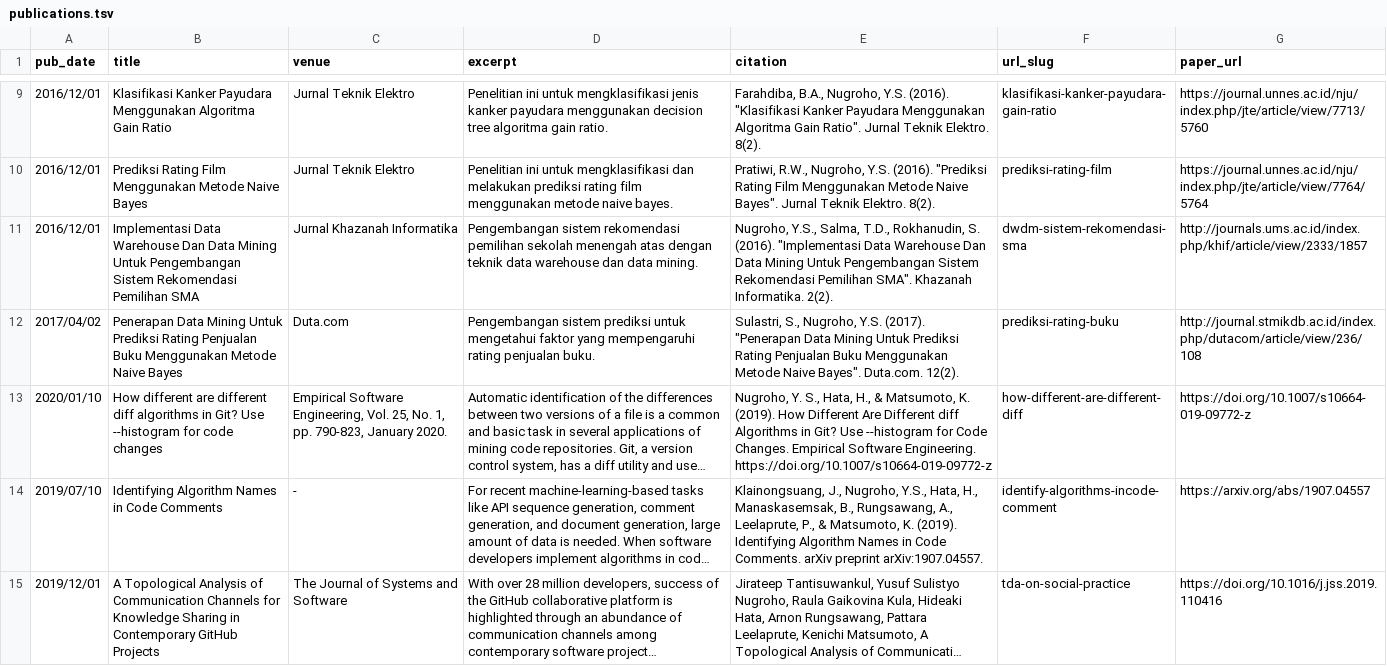
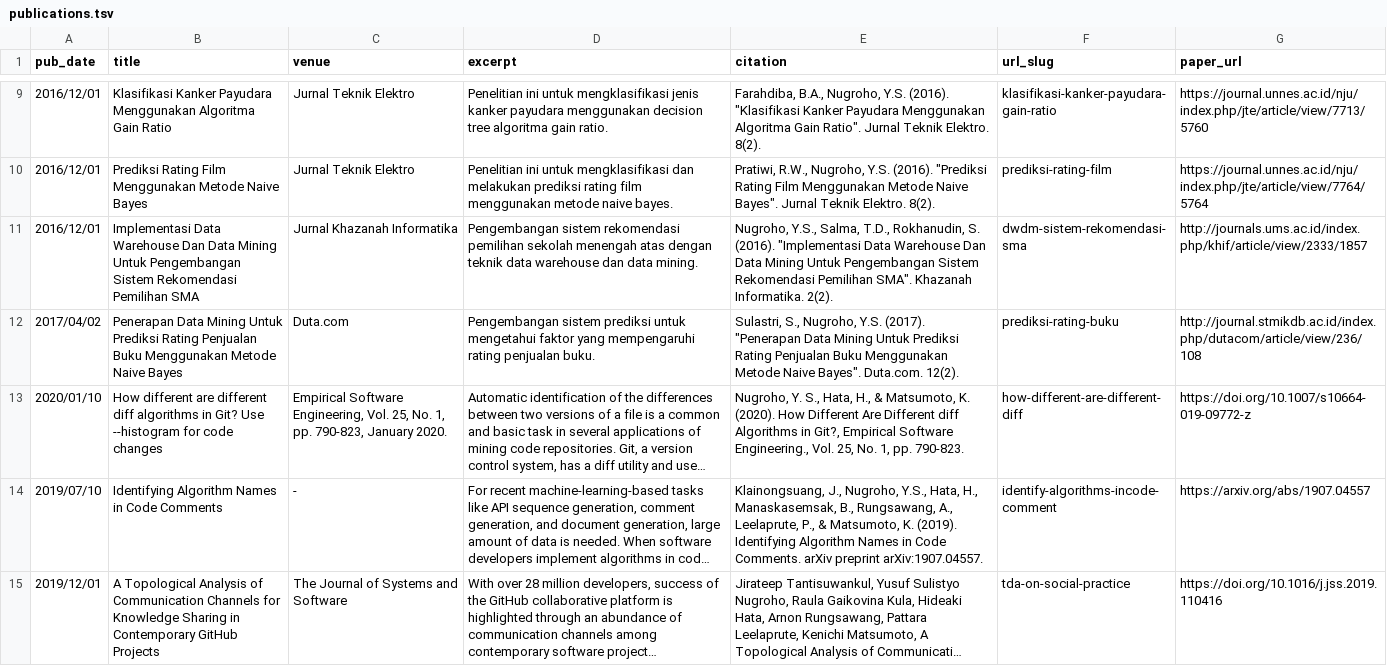
Before and after one commit to syful-is/yusufsn.github.io, a TSV file: markdown_generator/publications.tsv, drawn as a sheet; only a part is shown, gaps mark what is left out; long unchanged cells end in …; the diff names each change by its address in the sheet, - before the commit and + after, or states it on an @@ line.

Commit message:
Update publications

```diff
--- a/markdown_generator/publications.tsv
+++ b/markdown_generator/publications.tsv
-E13 (citation): …Matsumoto, K. (2019). How Different Are Different diff Algorithms in Git? Use --histogram for Code Changes. Empirical Software Engineering. https://doi.org/10.1007/s10664-019-09772-z
+E13 (citation): …Matsumoto, K. (2020). How Different Are Different diff Algorithms in Git?, Empirical Software Engineering., Vol. 25, No. 1, pp. 790-823.
```
Also changed, not shown: 2 other files.
